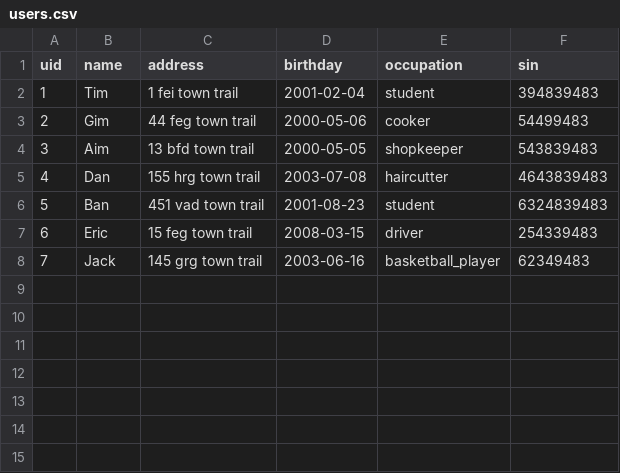
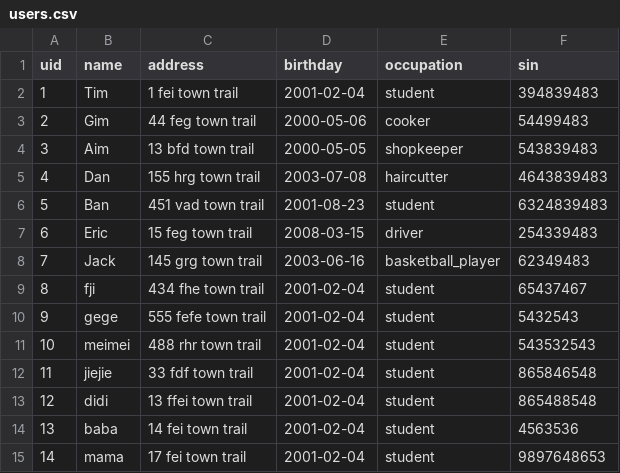
Before and after one commit to oscarchen178/myBnB, a CSV file: out/production/myBnB/users.csv, drawn as a sheet; the diff names each change by its address in the sheet, - before the commit and + after, or states it on an @@ line.

```diff
--- a/out/production/myBnB/users.csv
+++ b/out/production/myBnB/users.csv
+row 9: 8 | fji | 434 fhe town trail | 2001-02-04 | student | 65437467
+row 10: 9 | gege | 555 fefe town trail | 2001-02-04 | student | 5432543
+row 11: 10 | meimei | 488 rhr town trail | 2001-02-04 | student | 543532543
+row 12: 11 | jiejie | 33 fdf town trail | 2001-02-04 | student | 865846548
+row 13: 12 | didi | 13 ffei town trail | 2001-02-04 | student | 865488548
+row 14: 13 | baba | 14 fei town trail | 2001-02-04 | student | 4563536
+row 15: 14 | mama | 17 fei town trail | 2001-02-04 | student | 9897648653
```
Also changed, not shown: out/production/myBnB/bookings.csv, out/production/myBnB/listings.csv, 15 other files.
